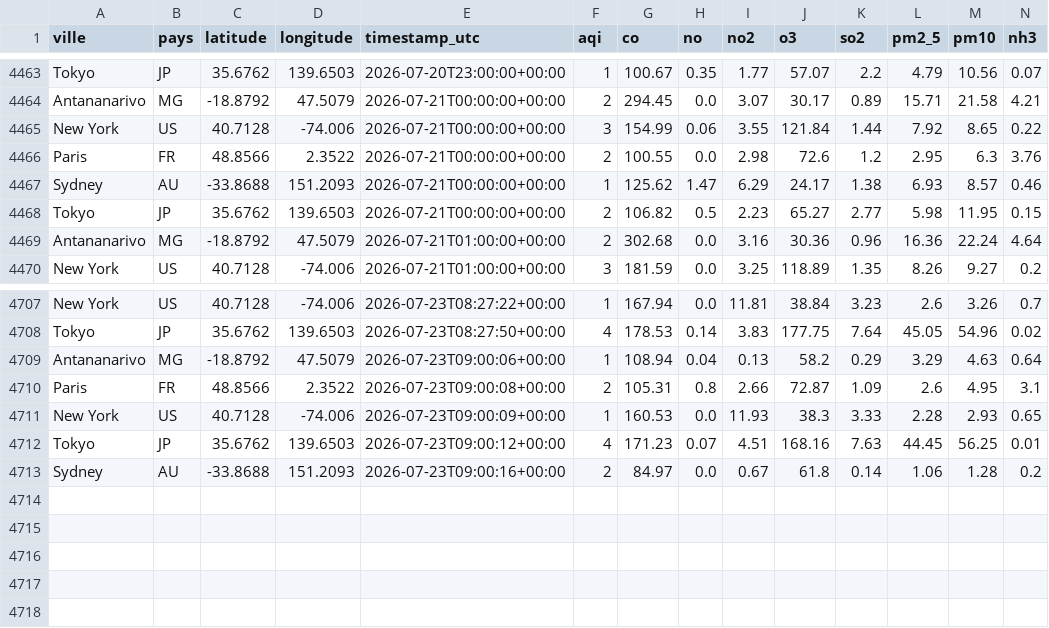
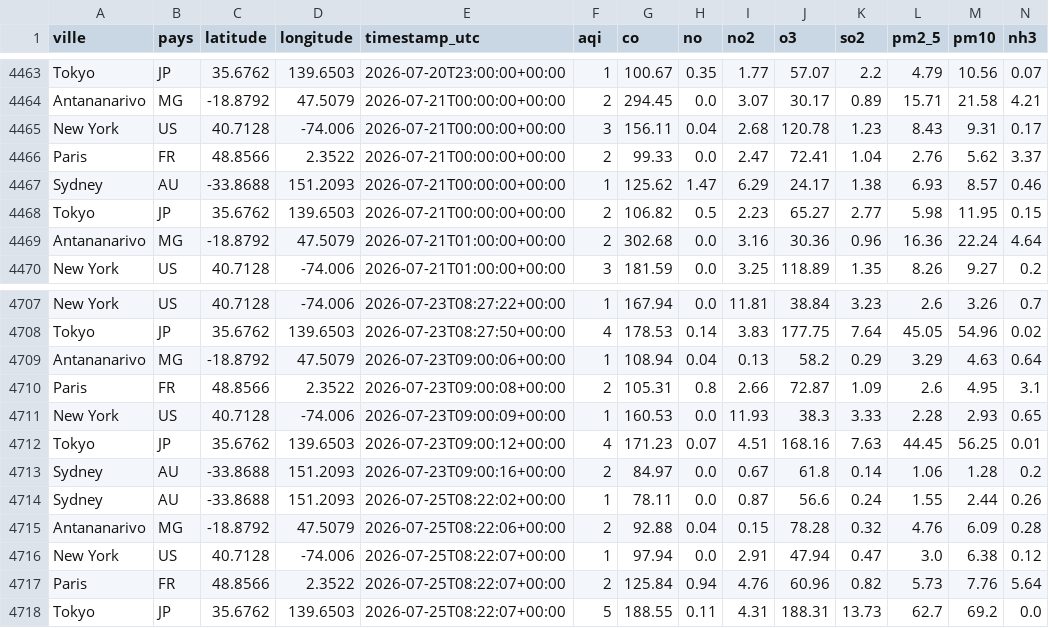
Before and after one commit to AndryMorgan-Rage/Air-quality-Morgan, a CSV file: clean/clean.csv, drawn as a sheet; only a part is shown, gaps mark what is left out.

```diff
--- a/clean/clean.csv
+++ b/clean/clean.csv
@@ -4464,4 +4464,4 @@ Tokyo,JP,35.6762,139.6503,2026-07-20T23:00:00+00:00,1,100.67,0.35,1.77,57.07,2.2
 Antananarivo,MG,-18.8792,47.5079,2026-07-21T00:00:00+00:00,2,294.45,0.0,3.07,30.17,0.89,15.71,21.58,4.21
-New York,US,40.7128,-74.006,2026-07-21T00:00:00+00:00,3,154.99,0.06,3.55,121.84,1.44,7.92,8.65,0.22
-Paris,FR,48.8566,2.3522,2026-07-21T00:00:00+00:00,2,100.55,0.0,2.98,72.6,1.2,2.95,6.3,3.76
+New York,US,40.7128,-74.006,2026-07-21T00:00:00+00:00,3,156.11,0.04,2.68,120.78,1.23,8.43,9.31,0.17
+Paris,FR,48.8566,2.3522,2026-07-21T00:00:00+00:00,2,99.33,0.0,2.47,72.41,1.04,2.76,5.62,3.37
 Sydney,AU,-33.8688,151.2093,2026-07-21T00:00:00+00:00,1,125.62,1.47,6.29,24.17,1.38,6.93,8.57,0.46
@@ -4713 +4713,6 @@ Tokyo,JP,35.6762,139.6503,2026-07-23T09:00:12+00:00,4,171.23,0.07,4.51,168.16,7.
 Sydney,AU,-33.8688,151.2093,2026-07-23T09:00:16+00:00,2,84.97,0.0,0.67,61.8,0.14,1.06,1.28,0.2
+Sydney,AU,-33.8688,151.2093,2026-07-25T08:22:02+00:00,1,78.11,0.0,0.87,56.6,0.24,1.55,2.44,0.26
+Antananarivo,MG,-18.8792,47.5079,2026-07-25T08:22:06+00:00,2,92.88,0.04,0.15,78.28,0.32,4.76,6.09,0.28
+New York,US,40.7128,-74.006,2026-07-25T08:22:07+00:00,1,97.94,0.0,2.91,47.94,0.47,3.0,6.38,0.12
+Paris,FR,48.8566,2.3522,2026-07-25T08:22:07+00:00,2,125.84,0.94,4.76,60.96,0.82,5.73,7.76,5.64
+Tokyo,JP,35.6762,139.6503,2026-07-25T08:22:07+00:00,5,188.55,0.11,4.31,188.31,13.73,62.7,69.2,0.0
```
Also changed, not shown: 5 other files.
